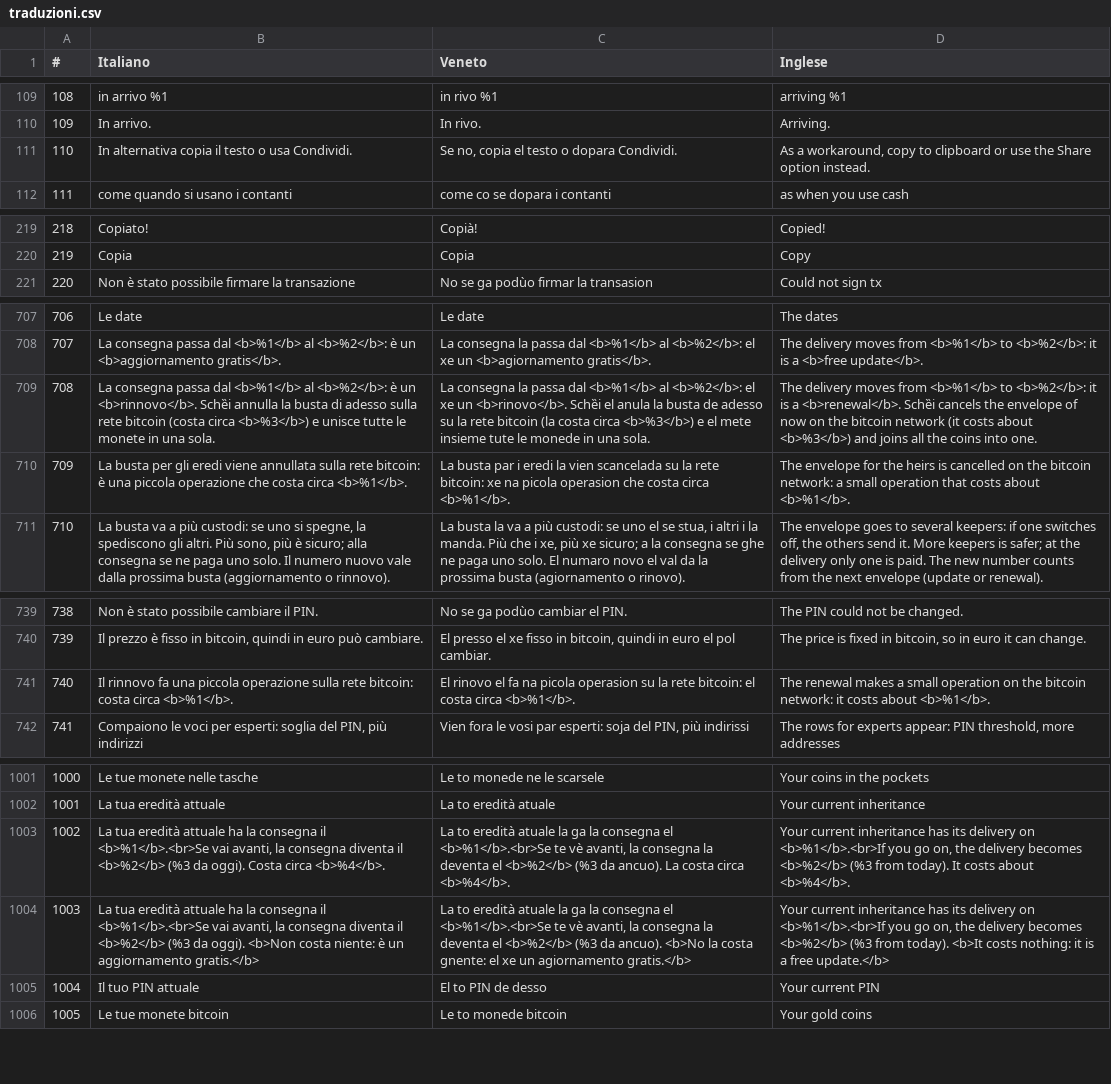
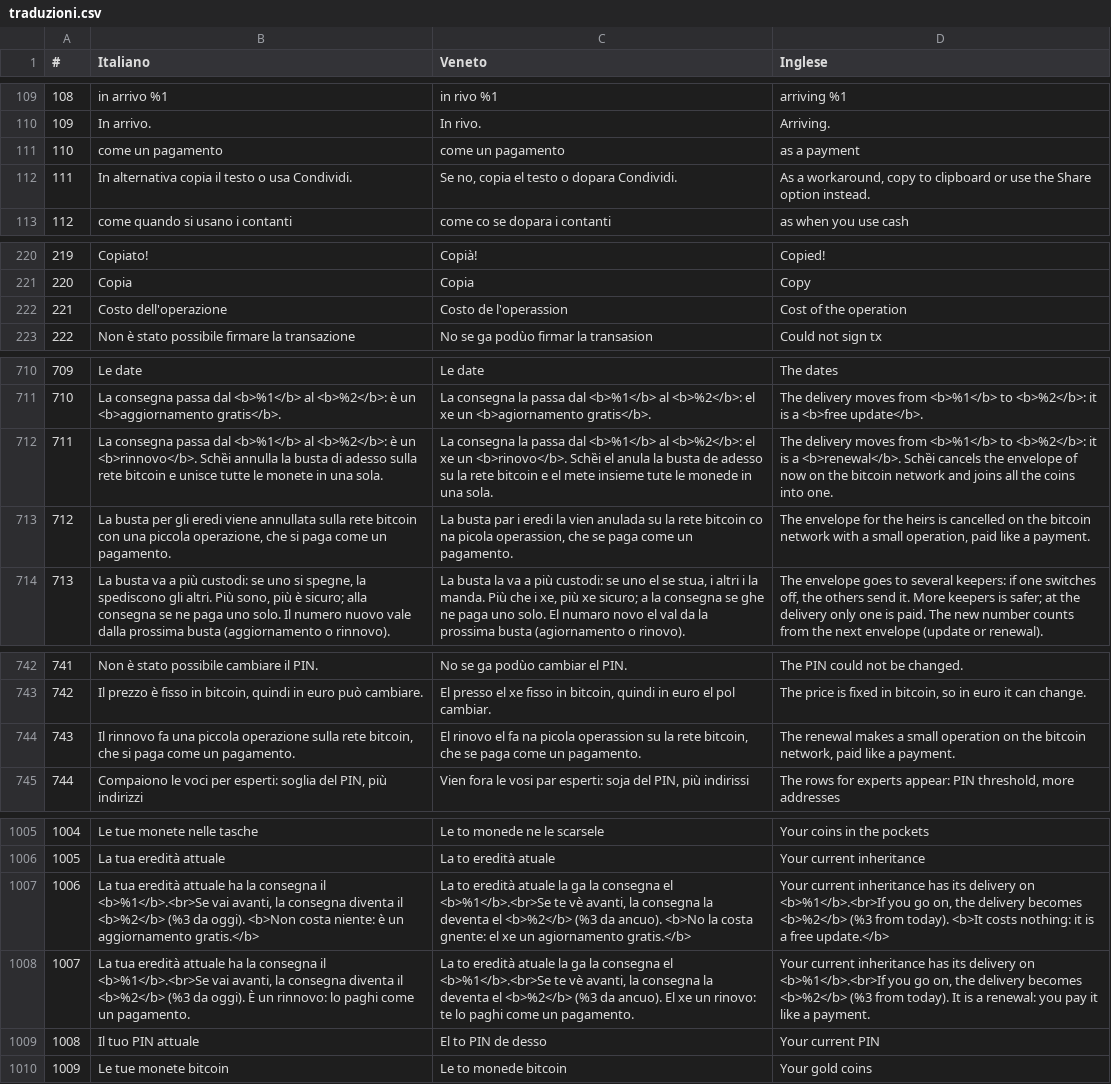
Before and after one commit to ManX-SAFE21/schei-wallet, a CSV file: traduzioni.csv, drawn as a sheet; only a part is shown, gaps mark what is left out; removed rows and columns are numbered as before the commit, all else as after; the diff covers the shown part only; the diff names each change by its address in the sheet, - before the commit and + after, or states it on an @@ line.

Commit message:
Eredità: annullare e rinnovare si paga come un pagamento (M7 bis)
- corregge M7: niente 20 sat/vB per annullare, sono solo per le eredità con data futura
- EhHeirCostRow: riga «Costo dell'operazione» con la stessa scelta della velocità dei pagamenti (EhFeeDialog) e, senza stima, la commissione scritta a mano (EhManualFeeSheet)
- usata in «Annulla l'eredità», «Sei ancora qui?» e nel rinnovo per periodo più lungo; senza costo scelto non parte (no_fee)
- ponte: setInvalidationFee() valido solo per il lavoro subito dopo; si paga esattamente la cifra mostrata; etichetta dell'annullamento sul txid nuovo
- state.invalidate (monete e indirizzo) per prezzare la transazione vera; stima a 2 blocchi solo come informazione
- test: 7 ponte + 8 pagine; anteprima approvata dal proprietario

```diff
--- a/traduzioni.csv
+++ b/traduzioni.csv
+row 111: 110 | come un pagamento | come un pagamento | as a payment
@@ column A (#) renumbered from row 112 down @@
+row 222: 221 | Costo dell'operazione | Costo de l'operassion | Cost of the operation
-B712 (Italiano): …rete bitcoin (costa circa <b>%3</b>) e unisce…
+B712 (Italiano): …rete bitcoin e unisce…
-C712 (Veneto): …rete bitcoin (la costa circa <b>%3</b>) e el…
+C712 (Veneto): …rete bitcoin e el…
-D712 (Inglese): …bitcoin network (it costs about <b>%3</b>) and joins…
+D712 (Inglese): …bitcoin network and joins…
-B713 (Italiano): …sulla rete bitcoin: è una piccola operazione che costa circa <b>%1</b>.
+B713 (Italiano): …sulla rete bitcoin con una piccola operazione, che si paga come un pagamento.
-C713 (Veneto): …la vien scancelada su la rete bitcoin: xe na picola operasion che costa circa <b>%1</b>.
+C713 (Veneto): …la vien anulada su la rete bitcoin co na picola operassion, che se paga come un pagamento.
-D713 (Inglese): …the bitcoin network: a small operation that costs about <b>%1</b>.
+D713 (Inglese): …the bitcoin network with a small operation, paid like a payment.
-row 741: 740 | Il rinnovo fa una piccola operazione sulla rete bitcoin: costa circa <b>%1</b>. | El rinovo el fa na picola operasion su la rete bitcoin: el costa circa <b>%1</b>. | The renewal makes a small operation on the bitcoin network: it costs about <b>%1</b>.
+row 744: 743 | Il rinnovo fa una piccola operazione sulla rete bitcoin, che si paga come un pagamento. | El rinovo el fa na picola operassion su la rete bitcoin, che se paga come un pagamento. | The renewal makes a small operation on the bitcoin network, paid like a payment.
-row 1003: 1002 | La tua eredità attuale ha la consegna il <b>%1</b>.<br>Se vai avanti, la consegna diventa il <b>%2</b> (%3 da oggi). Costa circa <b>%4</b>. | La to eredità atuale la ga la consegna el <b>%1</b>.<br>Se te vè avanti, la consegna la deventa el <b>%2</b> (%3 da ancuo). La costa circa <b>%4</b>. | Your current inheritance has its delivery on <b>%1</b>.<br>If you go on, the delivery becomes <b>%2</b> (%3 from today). It costs about <b>%4</b>.
+row 1008: 1007 | La tua eredità attuale ha la consegna il <b>%1</b>.<br>Se vai avanti, la consegna diventa il <b>%2</b> (%3 da oggi). È un rinnovo: lo paghi come un pagamento. | La to eredità atuale la ga la consegna el <b>%1</b>.<br>Se te vè avanti, la consegna la deventa el <b>%2</b> (%3 da ancuo). El xe un rinovo: te lo paghi come un pagamento. | Your current inheritance has its delivery on <b>%1</b>.<br>If you go on, the delivery becomes <b>%2</b> (%3 from today). It is a renewal: you pay it like a payment.
```
Also changed, not shown: 2 added rows elsewhere in this file, 11 other files.
